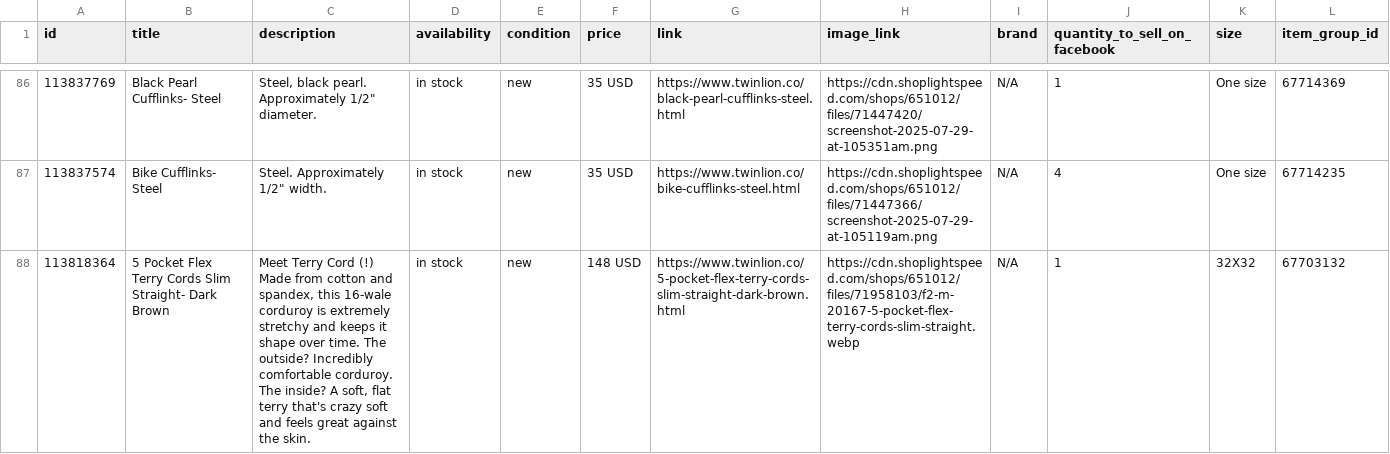
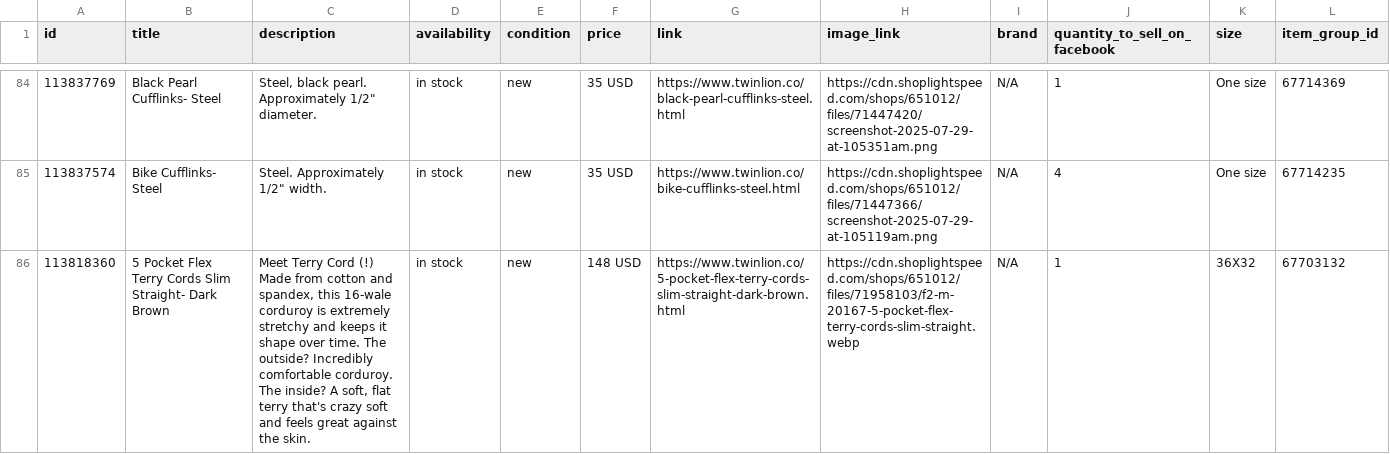
Before and after one commit to carolinewales/TwinLionMetaFeed, a CSV file: mensProducts.csv, drawn as a sheet; only a part is shown, gaps mark what is left out; the shorter side is filled out with more unchanged rows; the diff covers the shown part only; the diff names each change by its address in the sheet, - before the commit and + after, or states it on an @@ line.

```diff
--- a/mensProducts.csv
+++ b/mensProducts.csv
-row 88: 113818364 | 5 Pocket Flex Terry Cords Slim Straight- Dark Brown | Meet Terry Cord (!) Made from cotton and spandex, this 16-wale corduroy is extremely stretchy and keeps it shape over time. The outside? Incredibly comfortable corduroy. The inside? A soft, flat terry that's crazy soft and feels great against the skin. | in stock | new | 148 USD | https://www.twinlion.co/5-pocket-flex-terry-cords-slim-straight-dark-brown.html | https://cdn.shoplightspeed.com/shops/651012/files/71958103/f2-m-20167-5-pocket-flex-terry-cords-slim-straight.webp | N/A | 1 | 32X32 | 67703132
```
Also changed, not shown: 3 removed rows elsewhere in this file.
